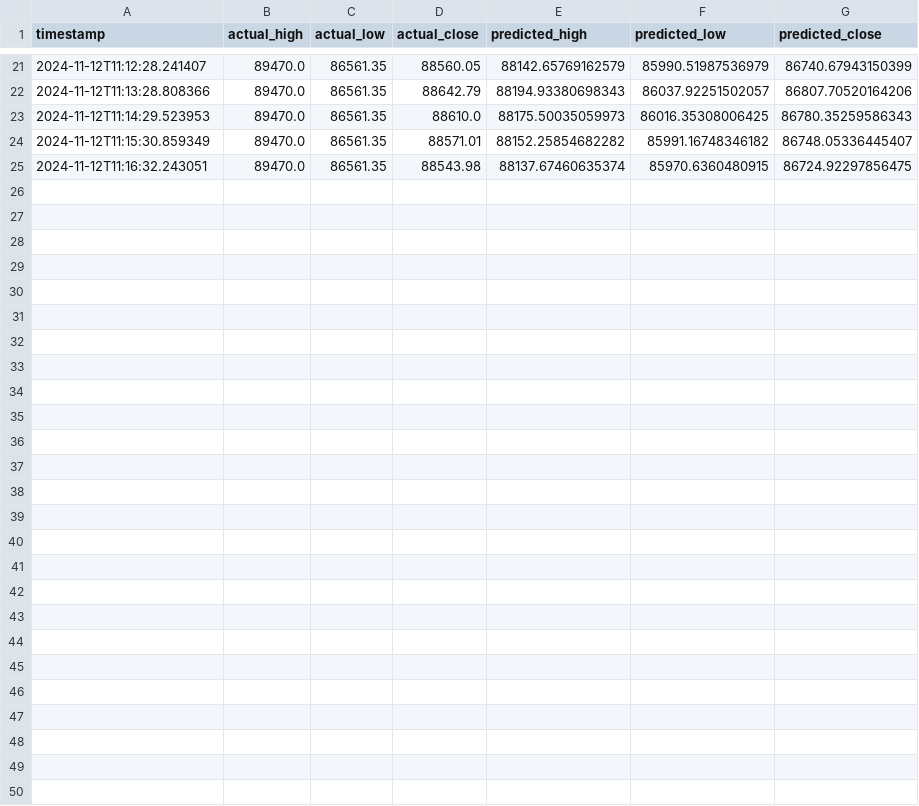
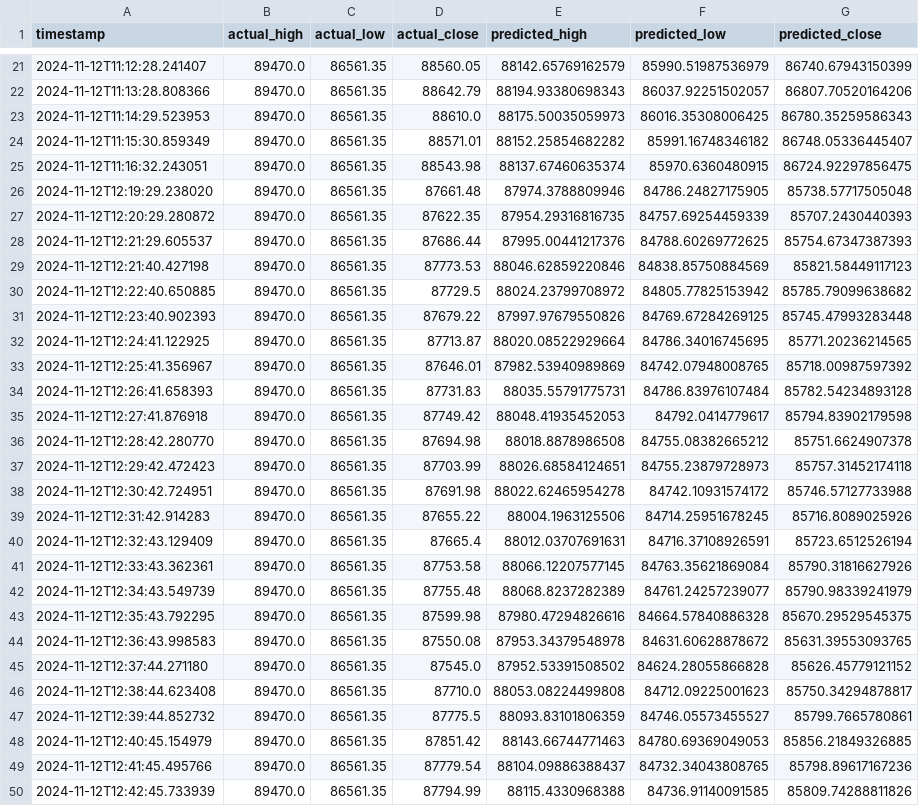
Before and after one commit to bean980310/binanceBTCChart, a CSV file: data/predictions.csv, drawn as a sheet; only a part is shown, gaps mark what is left out; the diff names each change by its address in the sheet, - before the commit and + after, or states it on an @@ line.

```diff
--- a/data/predictions.csv
+++ b/data/predictions.csv
+row 26: 2024-11-12T12:19:29.238020 | 89470.0 | 86561.35 | 87661.48 | 87974.3788809946 | 84786.24827175905 | 85738.57717505048
+row 27: 2024-11-12T12:20:29.280872 | 89470.0 | 86561.35 | 87622.35 | 87954.29316816735 | 84757.69254459339 | 85707.2430440393
+row 28: 2024-11-12T12:21:29.605537 | 89470.0 | 86561.35 | 87686.44 | 87995.00441217376 | 84788.60269772625 | 85754.67347387393
+row 29: 2024-11-12T12:21:40.427198 | 89470.0 | 86561.35 | 87773.53 | 88046.62859220846 | 84838.85750884569 | 85821.58449117123
+row 30: 2024-11-12T12:22:40.650885 | 89470.0 | 86561.35 | 87729.5 | 88024.23799708972 | 84805.77825153942 | 85785.79099638682
+row 31: 2024-11-12T12:23:40.902393 | 89470.0 | 86561.35 | 87679.22 | 87997.97679550826 | 84769.67284269125 | 85745.47993283448
+row 32: 2024-11-12T12:24:41.122925 | 89470.0 | 86561.35 | 87713.87 | 88020.08522929664 | 84786.34016745695 | 85771.20236214565
+row 33: 2024-11-12T12:25:41.356967 | 89470.0 | 86561.35 | 87646.01 | 87982.53940989869 | 84742.07948008765 | 85718.00987597392
+row 34: 2024-11-12T12:26:41.658393 | 89470.0 | 86561.35 | 87731.83 | 88035.55791775731 | 84786.83976107484 | 85782.54234893128
+row 35: 2024-11-12T12:27:41.876918 | 89470.0 | 86561.35 | 87749.42 | 88048.41935452053 | 84792.0414779617 | 85794.83902179598
+row 36: 2024-11-12T12:28:42.280770 | 89470.0 | 86561.35 | 87694.98 | 88018.8878986508 | 84755.08382665212 | 85751.6624907378
+row 37: 2024-11-12T12:29:42.472423 | 89470.0 | 86561.35 | 87703.99 | 88026.68584124651 | 84755.23879728973 | 85757.31452174118
+row 38: 2024-11-12T12:30:42.724951 | 89470.0 | 86561.35 | 87691.98 | 88022.62465954278 | 84742.10931574172 | 85746.57127733988
+row 39: 2024-11-12T12:31:42.914283 | 89470.0 | 86561.35 | 87655.22 | 88004.1963125506 | 84714.25951678245 | 85716.8089025926
+row 40: 2024-11-12T12:32:43.129409 | 89470.0 | 86561.35 | 87665.4 | 88012.03707691631 | 84716.37108926591 | 85723.6512526194
+row 41: 2024-11-12T12:33:43.362361 | 89470.0 | 86561.35 | 87753.58 | 88066.12207577145 | 84763.35621869084 | 85790.31816627926
+row 42: 2024-11-12T12:34:43.549739 | 89470.0 | 86561.35 | 87755.48 | 88068.8237282389 | 84761.24257239077 | 85790.98339241979
+row 43: 2024-11-12T12:35:43.792295 | 89470.0 | 86561.35 | 87599.98 | 87980.47294826616 | 84664.57840886328 | 85670.29529545375
+row 44: 2024-11-12T12:36:43.998583 | 89470.0 | 86561.35 | 87550.08 | 87953.34379548978 | 84631.60628878672 | 85631.39553093765
+row 45: 2024-11-12T12:37:44.271180 | 89470.0 | 86561.35 | 87545.0 | 87952.53391508502 | 84624.28055866828 | 85626.45779121152
+row 46: 2024-11-12T12:38:44.623408 | 89470.0 | 86561.35 | 87710.0 | 88053.08224499808 | 84712.09225001623 | 85750.34294878817
+row 47: 2024-11-12T12:39:44.852732 | 89470.0 | 86561.35 | 87775.5 | 88093.83101806359 | 84746.05573455527 | 85799.7665780861
+row 48: 2024-11-12T12:40:45.154979 | 89470.0 | 86561.35 | 87851.42 | 88143.66744771463 | 84780.69369049053 | 85856.21849326885
+row 49: 2024-11-12T12:41:45.495766 | 89470.0 | 86561.35 | 87779.54 | 88104.09886388437 | 84732.34043808765 | 85798.89617167236
+row 50: 2024-11-12T12:42:45.733939 | 89470.0 | 86561.35 | 87794.99 | 88115.4330968388 | 84736.91140091585 | 85809.74288811826
```
Also changed, not shown: 1 other file.
